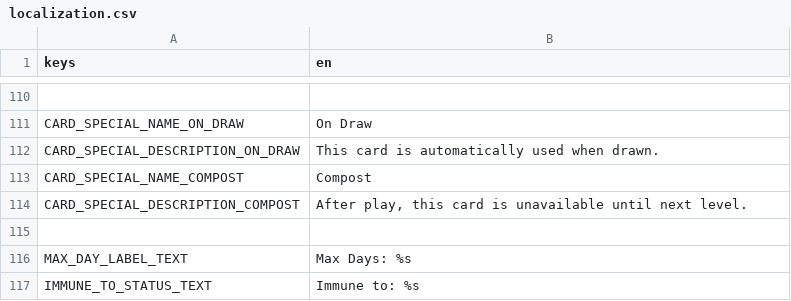
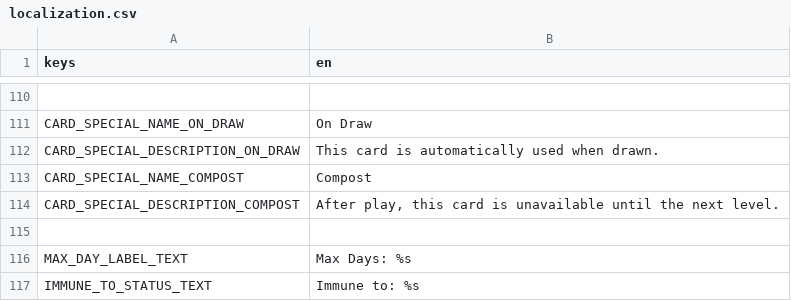
Before and after one commit to cyanglaz/garden, a CSV file: resources/localization/localization.csv, drawn as a sheet; only a part is shown, gaps mark what is left out.

```diff
--- a/resources/localization/localization.csv
+++ b/resources/localization/localization.csv
@@ -113,3 +113,3 @@ CARD_SPECIAL_DESCRIPTION_ON_DRAW, "This card is automatically used when drawn."
 CARD_SPECIAL_NAME_COMPOST, "Compost"
-CARD_SPECIAL_DESCRIPTION_COMPOST, "After play, this card is unavailable until next level."
+CARD_SPECIAL_DESCRIPTION_COMPOST, "After play, this card is unavailable until the next level."
 
```
Also changed, not shown: 1 other file.
